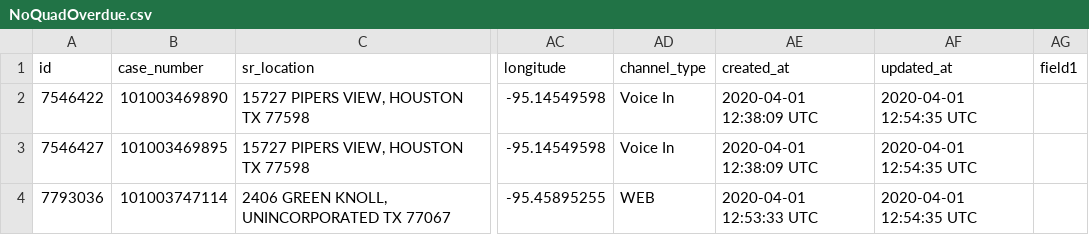
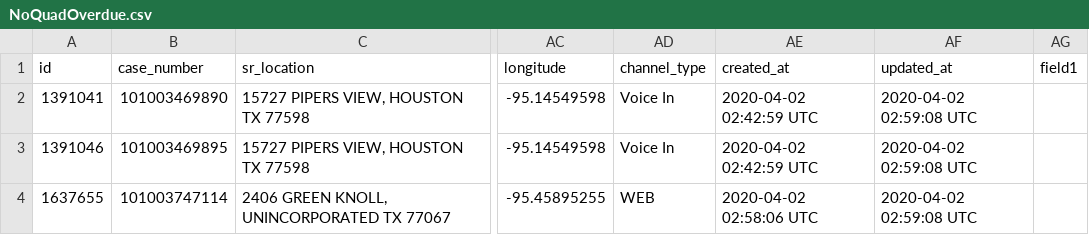
Before and after one commit to ICanDoAllThingThroughChrist/searchwarranty, a CSV file: NoQuadOverdue.csv, drawn as a sheet; only a part is shown, gaps mark what is left out; the diff names each change by its address in the sheet, - before the commit and + after, or states it on an @@ line.

```diff
--- a/NoQuadOverdue.csv
+++ b/NoQuadOverdue.csv
-A2 (id): 7546422
+A2 (id): 1391041
-AE2:AE3 (created_at): 2020-04-01 12:38:09 UTC
+AE2:AE3 (created_at): 2020-04-02 02:42:59 UTC
-AF2:AF4 (updated_at): 2020-04-01 12:54:35 UTC
+AF2:AF4 (updated_at): 2020-04-02 02:59:08 UTC
-A3 (id): 7546427
+A3 (id): 1391046
-A4 (id): 7793036
+A4 (id): 1637655
-AE4 (created_at): 2020-04-01 12:53:33 UTC
+AE4 (created_at): 2020-04-02 02:58:06 UTC
```
Also changed, not shown: NoQuadNotOverdue.csv, testing.csv, 9 other files.
